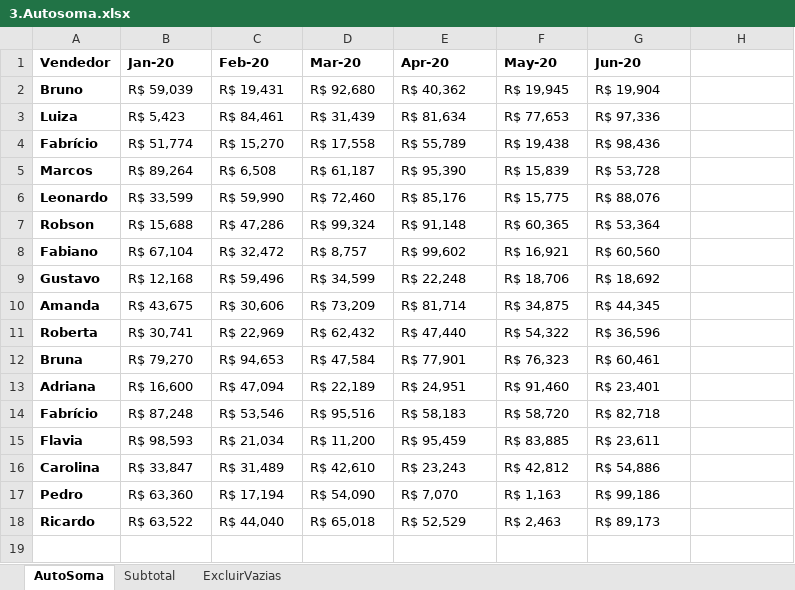
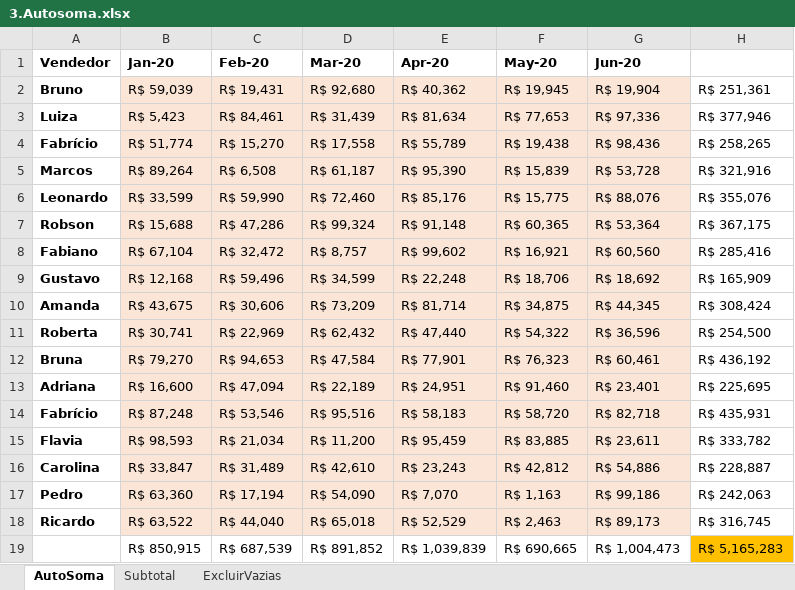
Before and after one commit to Filipeck/hashTagTreinamento, an Excel workbook: 2.Excel/hands-on/3.Funcoes_basicas/3.Autosoma.xlsx, sheet AutoSoma, drawn as a sheet; values as stored, in another font and other column widths than the file's, no borders; the diff names each change by its address in the sheet, - before the commit and + after, or states it on an @@ line.

```diff
--- a/2.Excel/hands-on/3.Funcoes_basicas/3.Autosoma.xlsx (sheet AutoSoma)
+++ b/2.Excel/hands-on/3.Funcoes_basicas/3.Autosoma.xlsx (sheet AutoSoma)
-B2:G18 fill: none
+B2:G18 fill: #FBE5D6
-H2: (empty)
+H2: R$ 251,361
-H3: (empty)
+H3: R$ 377,946
-H4: (empty)
+H4: R$ 258,265
-H5: (empty)
+H5: R$ 321,916
-H6: (empty)
+H6: R$ 355,076
-H7: (empty)
+H7: R$ 367,175
-H8: (empty)
+H8: R$ 285,416
-H9: (empty)
+H9: R$ 165,909
-H10: (empty)
+H10: R$ 308,424
-H11: (empty)
+H11: R$ 254,500
-H12: (empty)
+H12: R$ 436,192
-H13: (empty)
+H13: R$ 225,695
-H14: (empty)
+H14: R$ 435,931
-H15: (empty)
+H15: R$ 333,782
-H16: (empty)
+H16: R$ 228,887
-H17: (empty)
+H17: R$ 242,063
-H18: (empty)
+H18: R$ 316,745
+row 19:  | R$ 850,915 | R$ 687,539 | R$ 891,852 | R$ 1,039,839 | R$ 690,665 | R$ 1,004,473 | R$ 5,165,283
```
Also changed, not shown: sheet Subtotal, sheet ExcluirVazias.
